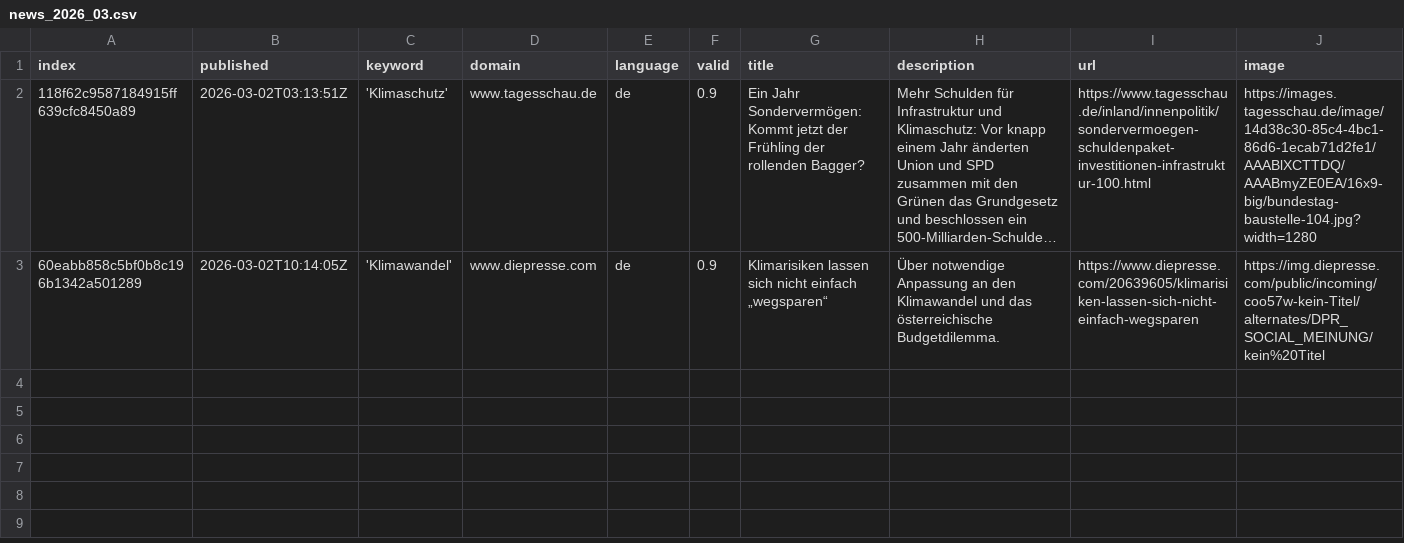
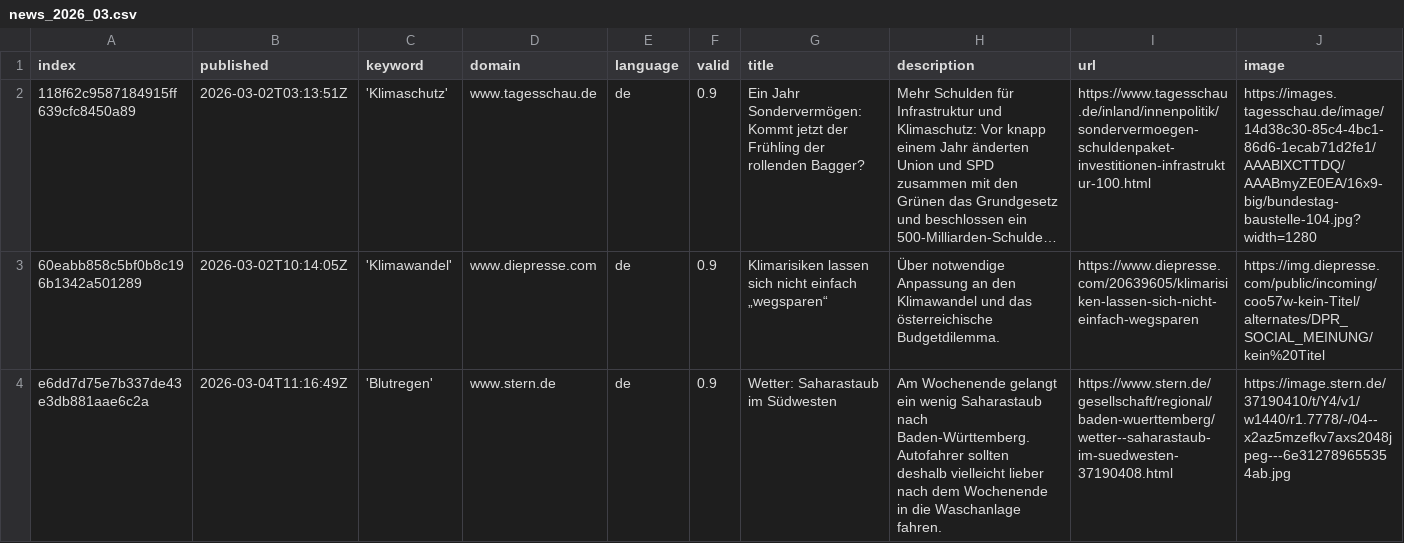
Before and after one commit to hannak555-news/heatIsComing, a CSV file: csv/news_2026_03.csv, drawn as a sheet; only a part is shown; long unchanged cells end in …; rows hold the shown columns only; the diff covers the shown part only; the diff names each change by its address in the sheet, - before the commit and + after, or states it on an @@ line.

```diff
--- a/csv/news_2026_03.csv
+++ b/csv/news_2026_03.csv
+row 4: e6dd7d75e7b337de43e3db881aae6c2a | 2026-03-04T11:16:49Z | 'Blutregen' | www.stern.de | de | 0.9 | Wetter: Saharastaub im Südwesten | Am Wochenende gelangt ein wenig Saharastaub nach Baden-Württemberg. Autofahrer sollten deshalb vielleicht lieber nach dem Wochenende in die Waschanlage fahren. | https://www.stern.de/gesellschaft/regional/baden-wuerttemberg/wetter--saharastaub-im-suedwesten-37190408.html | https://image.stern.de/37190410/t/Y4/v1/w1440/r1.7778/-/04--x2az5mzefkv7axs2048jpeg---6e312789655354ab.jpg
```
Also changed, not shown: 1 added row elsewhere in this file, csv/news_2026_02.csv, keywords.csv.
